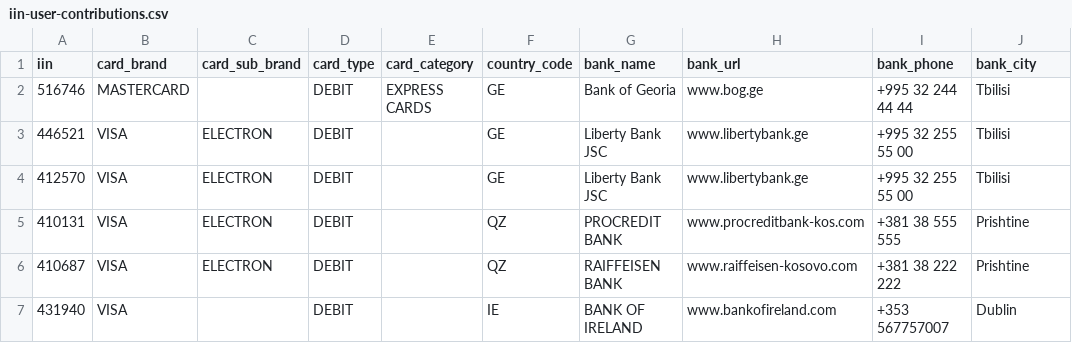
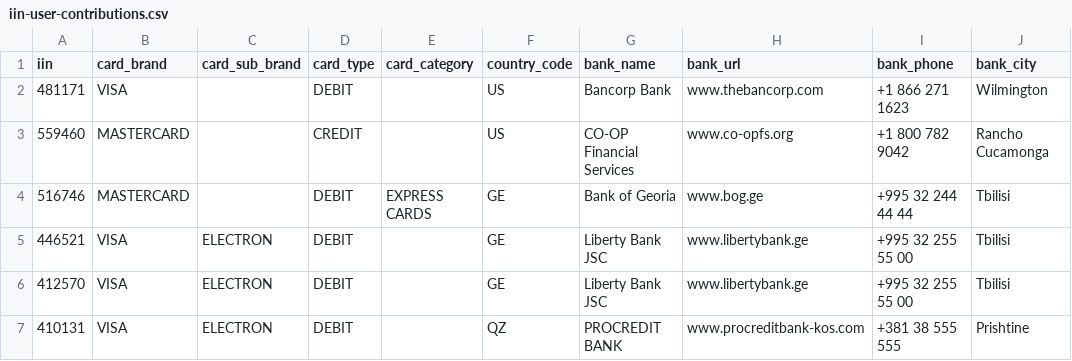
Before and after one commit to binlist/data, a CSV file: iin-user-contributions.csv, drawn as a sheet; only a part is shown; the shorter side is filled out with more unchanged rows.

Commit message:
adds corrects 481171 and 559460

```diff
--- a/iin-user-contributions.csv
+++ b/iin-user-contributions.csv
@@ -1,2 +1,4 @@
 iin,card_brand,card_sub_brand,card_type,card_category,country_code,bank_name,bank_url,bank_phone,bank_city
+481171,VISA,,DEBIT,,US,Bancorp Bank,www.thebancorp.com, +1 866 271 1623, Wilmington
+559460,MASTERCARD,,CREDIT,,US,CO-OP Financial Services,www.co-opfs.org, +1 800 782 9042, Rancho Cucamonga
 516746,MASTERCARD,,DEBIT,EXPRESS CARDS,GE,Bank of Georia,www.bog.ge,+995 32 244 44 44,Tbilisi
```
